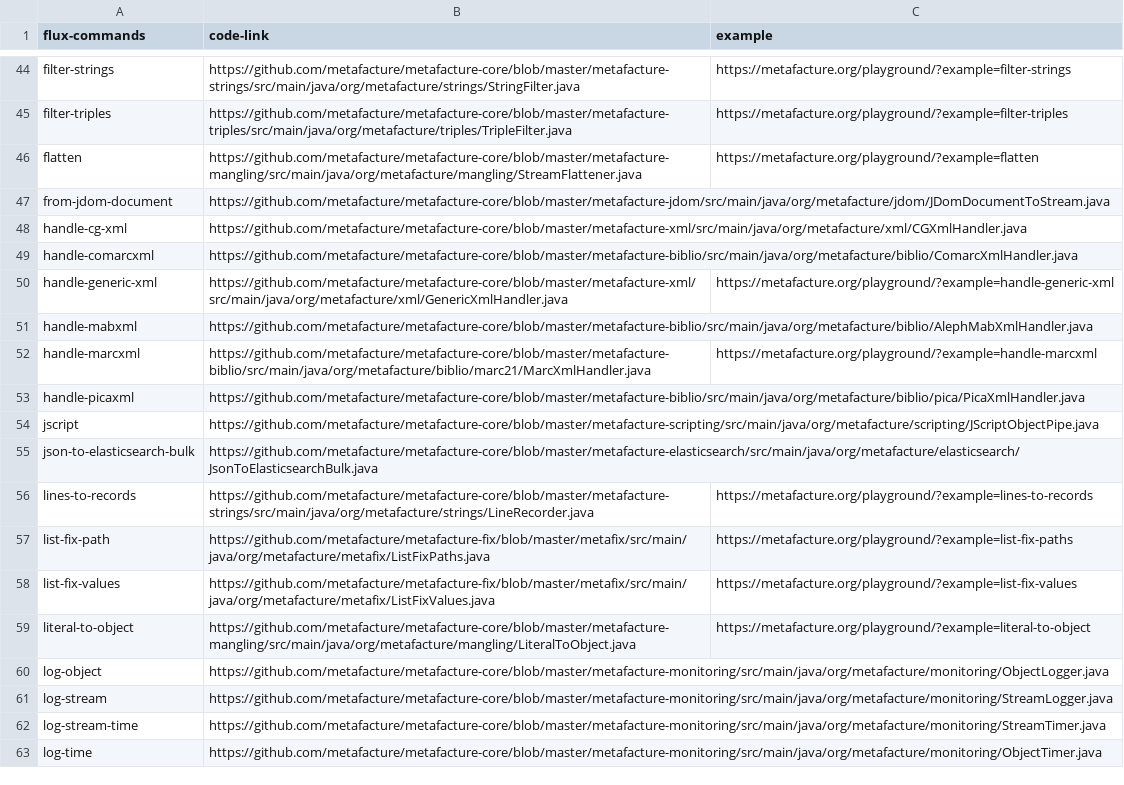
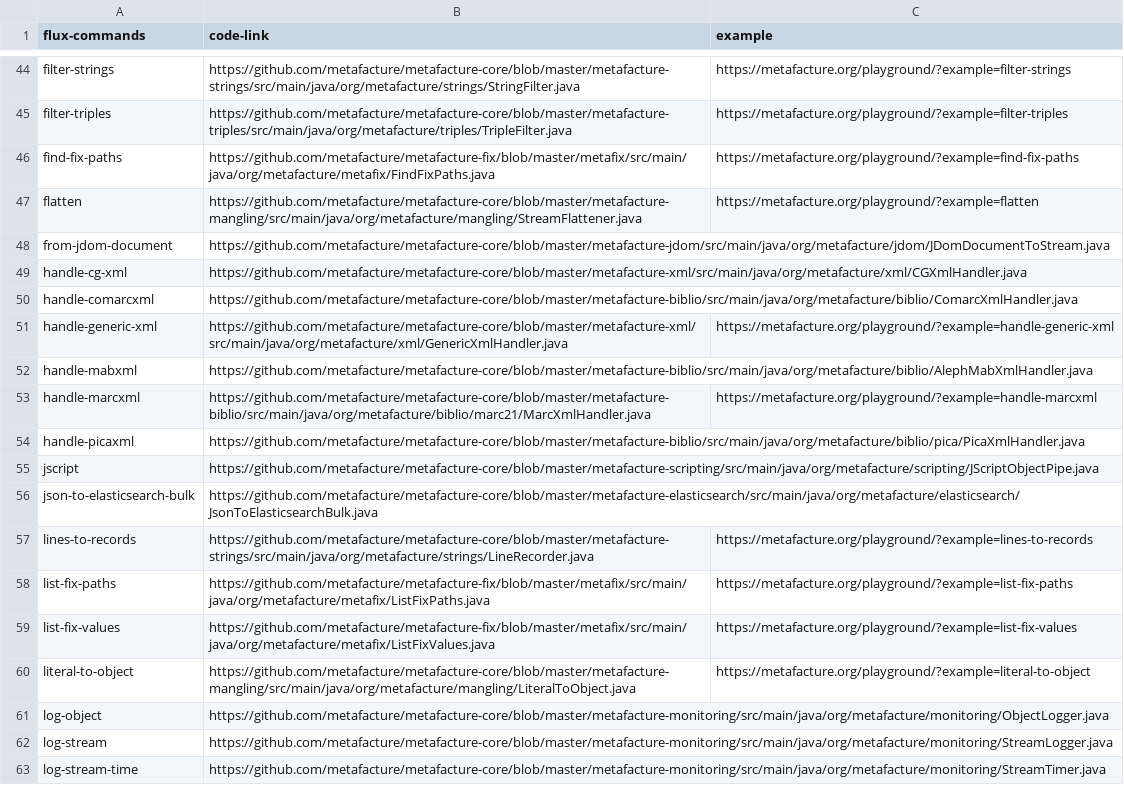
Before and after one commit to metafacture/metafacture-documentation, a TSV file: linksAndExamples.tsv, drawn as a sheet; only a part is shown, gaps mark what is left out; the shorter side is filled out with more unchanged rows.

Commit message:
Update linksAndExamples.tsv

```diff
--- a/linksAndExamples.tsv
+++ b/linksAndExamples.tsv
@@ -45,2 +45,3 @@ filter-strings	https://github.com/metafacture/metafacture-core/blob/master/metaf
 filter-triples	https://github.com/metafacture/metafacture-core/blob/master/metafacture-triples/src/main/java/org/metafacture/triples/TripleFilter.java	https://metafacture.org/playground/?example=filter-triples
+find-fix-paths	https://github.com/metafacture/metafacture-fix/blob/master/metafix/src/main/java/org/metafacture/metafix/FindFixPaths.java 	https://metafacture.org/playground/?example=find-fix-paths
 flatten	https://github.com/metafacture/metafacture-core/blob/master/metafacture-mangling/src/main/java/org/metafacture/mangling/StreamFlattener.java	https://metafacture.org/playground/?example=flatten
@@ -56,3 +57,3 @@ json-to-elasticsearch-bulk	https://github.com/metafacture/metafacture-core/blob/
 lines-to-records	https://github.com/metafacture/metafacture-core/blob/master/metafacture-strings/src/main/java/org/metafacture/strings/LineRecorder.java	https://metafacture.org/playground/?example=lines-to-records
-list-fix-path	https://github.com/metafacture/metafacture-fix/blob/master/metafix/src/main/java/org/metafacture/metafix/ListFixPaths.java 	https://metafacture.org/playground/?example=list-fix-paths
+list-fix-paths	https://github.com/metafacture/metafacture-fix/blob/master/metafix/src/main/java/org/metafacture/metafix/ListFixPaths.java 	https://metafacture.org/playground/?example=list-fix-paths
 list-fix-values	https://github.com/metafacture/metafacture-fix/blob/master/metafix/src/main/java/org/metafacture/metafix/ListFixValues.java	https://metafacture.org/playground/?example=list-fix-values
```
